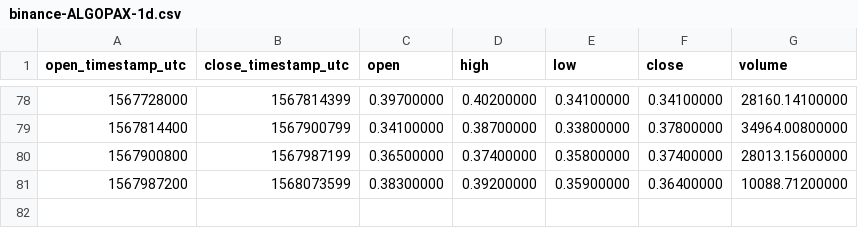
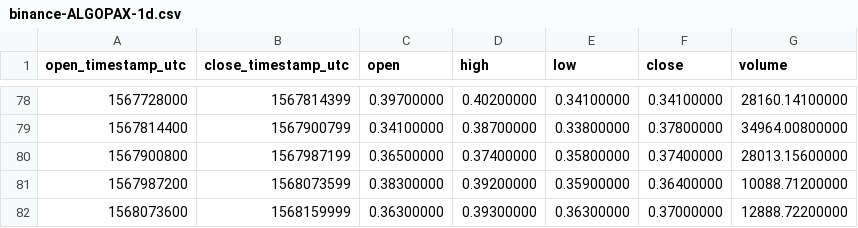
Before and after one commit to cryptobigbro/binance-ALGOPAX, a CSV file: binance-ALGOPAX-1d.csv, drawn as a sheet; only a part is shown, gaps mark what is left out.

```diff
--- a/binance-ALGOPAX-1d.csv
+++ b/binance-ALGOPAX-1d.csv
@@ -81 +81,2 @@ open_timestamp_utc,close_timestamp_utc,open,high,low,close,volume
 1567987200,1568073599,0.38300000,0.39200000,0.35900000,0.36400000,10088.71200000
+1568073600,1568159999,0.36300000,0.39300000,0.36300000,0.37000000,12888.72200000
```
Also changed, not shown: binance-ALGOPAX-1h.csv.
